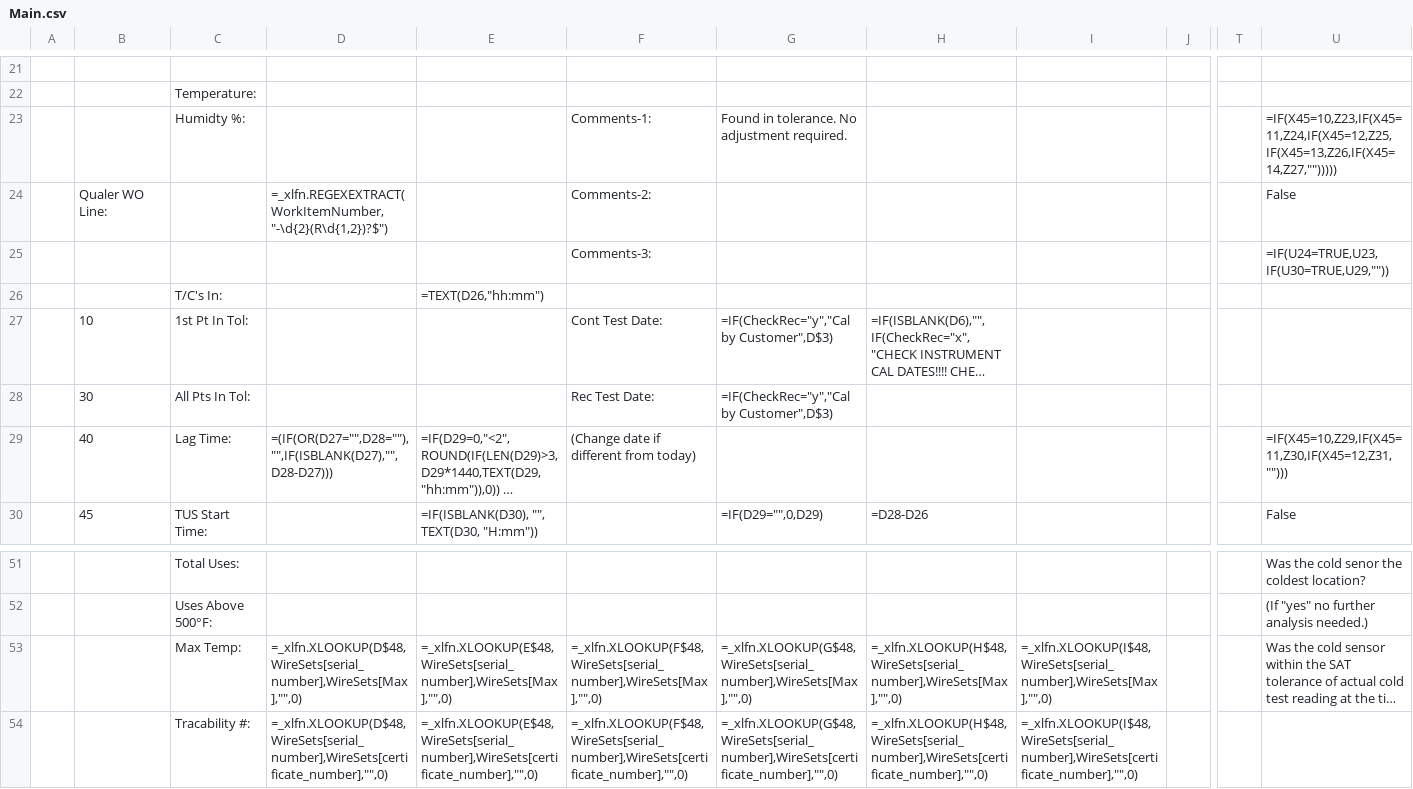
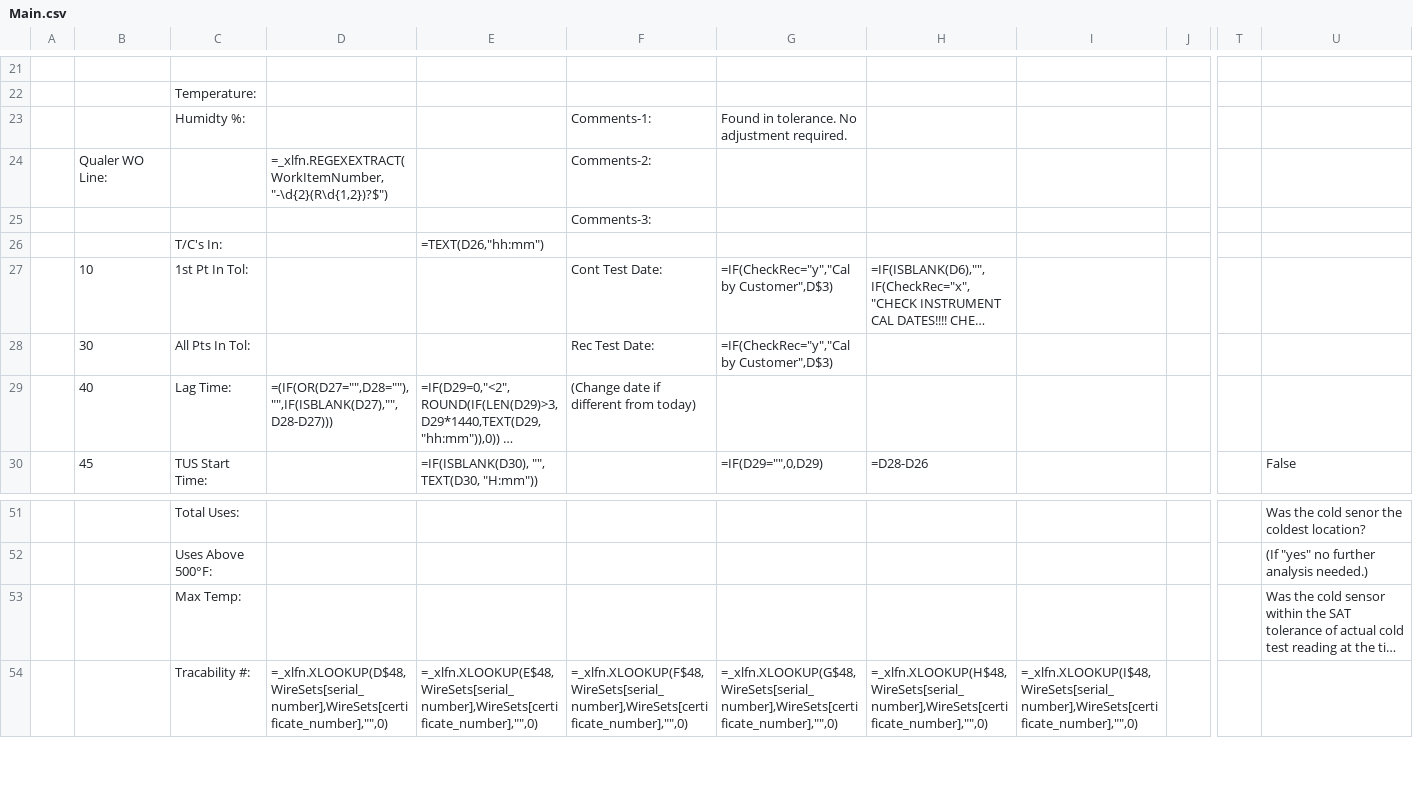
Before and after one commit to Johnson-Gage-Inspection-Inc/xl-TUS, a CSV file: exploded/00 TUS cert/sheets/Main.csv, drawn as a sheet; only a part is shown, gaps mark what is left out; long unchanged cells end in …; the diff names each change by its address in the sheet, - before the commit and + after, or states it on an @@ line.

Commit message:
Remove unused RefreshWireCorrectionData button and subroutine and clean up formulas for CERT.csv comments

```diff
--- a/exploded/00 TUS cert/sheets/Main.csv
+++ b/exploded/00 TUS cert/sheets/Main.csv
-U23: =IF(X45=10,Z23,IF(X45=11,Z24,IF(X45=12,Z25,IF(X45=13,Z26,IF(X45=14,Z27,"")))))
+U23: (empty)
-U24: False
+U24: (empty)
-U25: =IF(U24=TRUE,U23,IF(U30=TRUE,U29,""))
+U25: (empty)
-U29: =IF(X45=10,Z29,IF(X45=11,Z30,IF(X45=12,Z31,"")))
+U29: (empty)
-D53: =_xlfn.XLOOKUP(D$48,WireSets[serial_number],WireSets[Max],"",0)
+D53: (empty)
-E53: =_xlfn.XLOOKUP(E$48,WireSets[serial_number],WireSets[Max],"",0)
+E53: (empty)
-F53: =_xlfn.XLOOKUP(F$48,WireSets[serial_number],WireSets[Max],"",0)
+F53: (empty)
-G53: =_xlfn.XLOOKUP(G$48,WireSets[serial_number],WireSets[Max],"",0)
+G53: (empty)
-H53: =_xlfn.XLOOKUP(H$48,WireSets[serial_number],WireSets[Max],"",0)
+H53: (empty)
-I53: =_xlfn.XLOOKUP(I$48,WireSets[serial_number],WireSets[Max],"",0)
+I53: (empty)
```
Also changed, not shown: exploded/00 TUS cert/sheets/CERT.csv, 2 other files.
